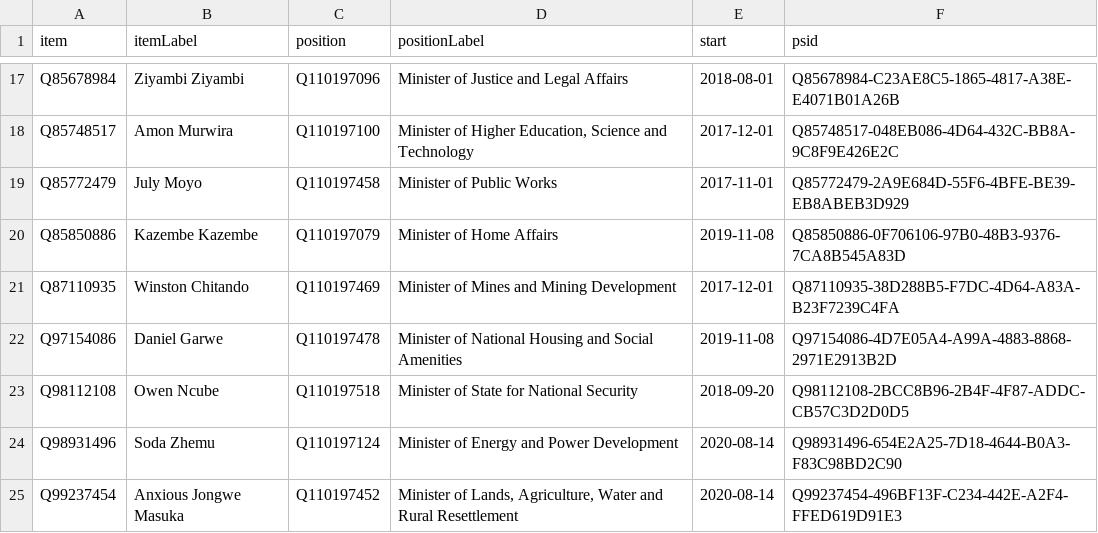
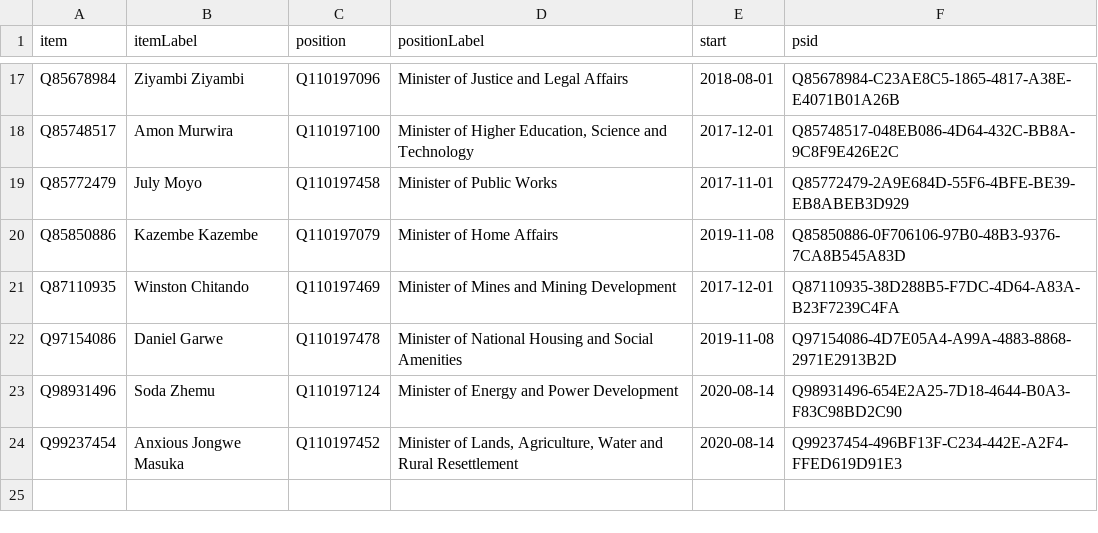
Before and after one commit to every-politician-scrapers/zimbabwe, a CSV file: wikidata/results/current-cabinet.csv, drawn as a sheet; only a part is shown, gaps mark what is left out.

Commit message:
Run SPARQL queries

```diff
--- a/wikidata/results/current-cabinet.csv
+++ b/wikidata/results/current-cabinet.csv
@@ -22,3 +22,2 @@ Q87110935,Winston Chitando,Q110197469,Minister of Mines and Mining Development,2
 Q97154086,Daniel Garwe,Q110197478,Minister of National Housing and Social Amenities,2019-11-08,Q97154086-4D7E05A4-A99A-4883-8868-2971E2913B2D
-Q98112108,Owen Ncube,Q110197518,Minister of State for National Security,2018-09-20,Q98112108-2BCC8B96-2B4F-4F87-ADDC-CB57C3D2D0D5
 Q98931496,Soda Zhemu,Q110197124,Minister of Energy and Power Development,2020-08-14,Q98931496-654E2A25-7D18-4644-B0A3-F83C98BD2C90
```
